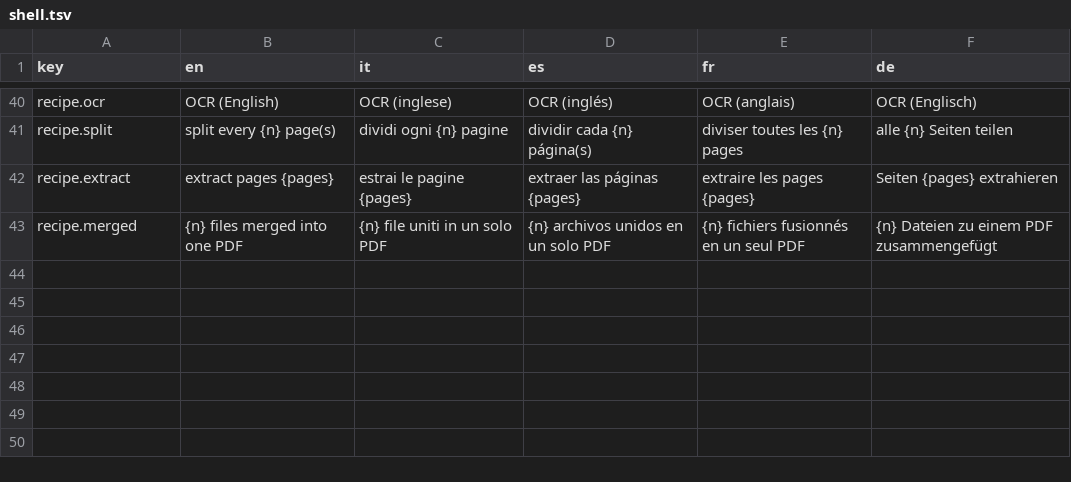
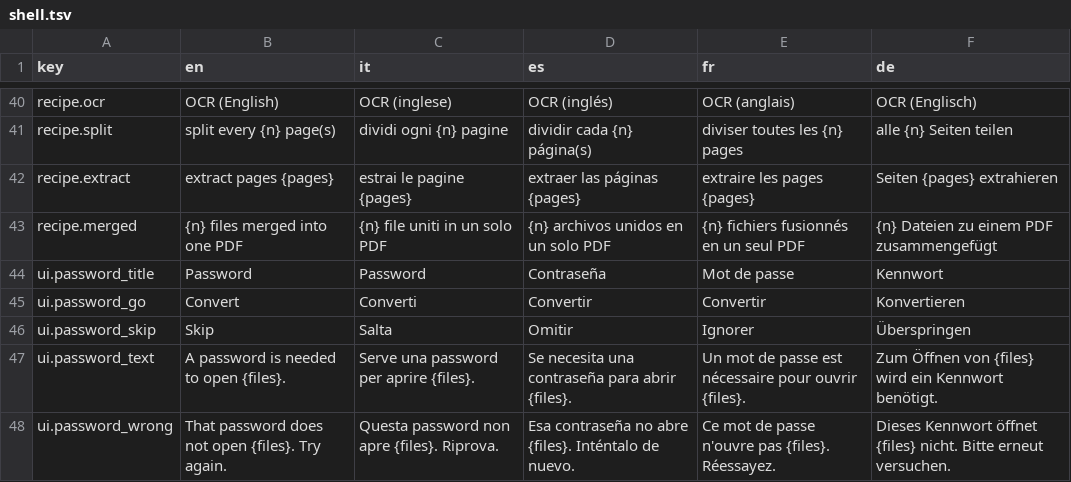
Before and after one commit to Flaeren/swapcraft, a TSV file: src/crates/vf-ui/assets/shell.tsv, drawn as a sheet; only a part is shown, gaps mark what is left out; the diff names each change by its address in the sheet, - before the commit and + after, or states it on an @@ line.

```diff
--- a/src/crates/vf-ui/assets/shell.tsv
+++ b/src/crates/vf-ui/assets/shell.tsv
+row 44: ui.password_title | Password | Password | Contraseña | Mot de passe | Kennwort
+row 45: ui.password_go | Convert | Converti | Convertir | Convertir | Konvertieren
+row 46: ui.password_skip | Skip | Salta | Omitir | Ignorer | Überspringen
+row 47: ui.password_text | A password is needed to open {files}. | Serve una password per aprire {files}. | Se necesita una contraseña para abrir {files}. | Un mot de passe est nécessaire pour ouvrir {files}. | Zum Öffnen von {files} wird ein Kennwort benötigt.
+row 48: ui.password_wrong | That password does not open {files}. Try again. | Questa password non apre {files}. Riprova. | Esa contraseña no abre {files}. Inténtalo de nuevo. | Ce mot de passe n'ouvre pas {files}. Réessayez. | Dieses Kennwort öffnet {files} nicht. Bitte erneut versuchen.
```
Also changed, not shown: src/hub/assets/hub.tsv, 43 other files.
